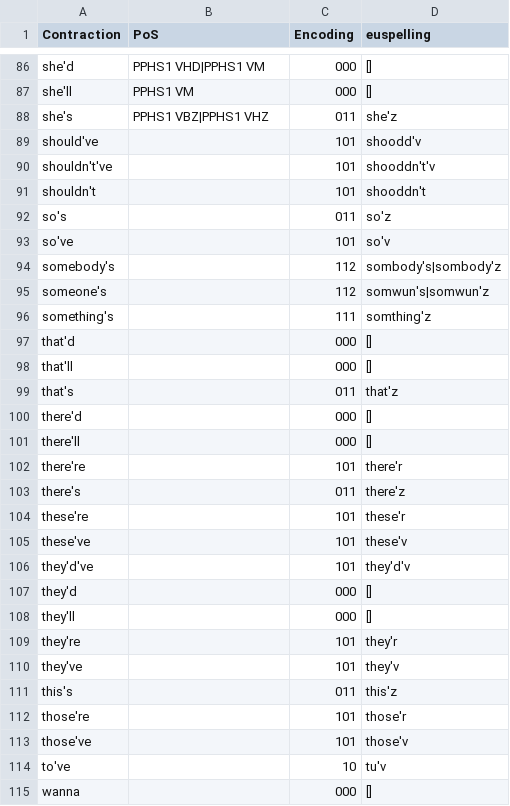
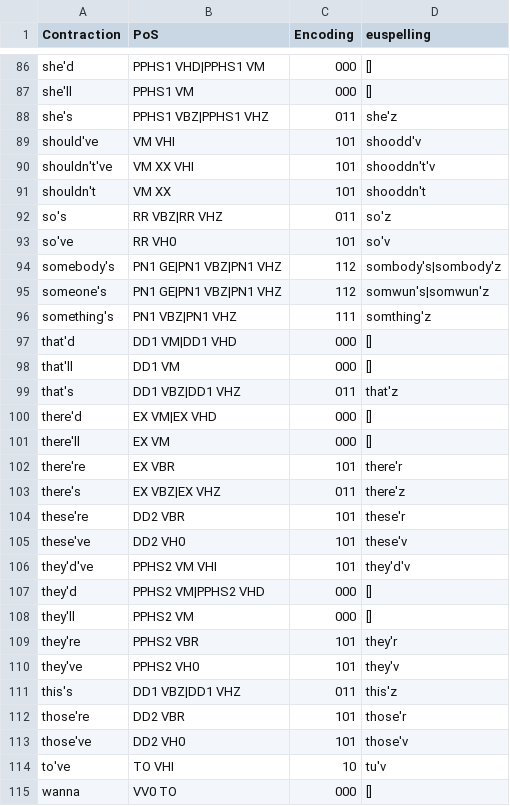
Before and after one commit to ossiak/euspell, a CSV file: data/euspell_lexicon_contractions.csv, drawn as a sheet; only a part is shown, gaps mark what is left out; the diff covers the shown part only.

```diff
--- a/data/euspell_lexicon_contractions.csv
+++ b/data/euspell_lexicon_contractions.csv
@@ -88,28 +88,28 @@ she'll,PPHS1 VM,000,[]
 she's,PPHS1 VBZ|PPHS1 VHZ,011,she'z
-should've,,101,shoodd'v
-shouldn't've,,101,shooddn't'v
-shouldn't,,101,shooddn't
-so's,,011,so'z
-so've,,101,so'v
-somebody's,,112,sombody's|sombody'z
-someone's,,112,somwun's|somwun'z
-something's,,111,somthing'z
-that'd,,000,[]
-that'll,,000,[]
-that's,,011,that'z
-there'd,,000,[]
-there'll,,000,[]
-there're,,101,there'r
-there's,,011,there'z
-these're,,101,these'r
-these've,,101,these'v
-they'd've,,101,they'd'v
-they'd,,000,[]
-they'll,,000,[]
-they're,,101,they'r
-they've,,101,they'v
-this's,,011,this'z
-those're,,101,those'r
-those've,,101,those'v
-to've,,10,tu'v
-wanna,,000,[]
+should've,VM VHI,101,shoodd'v
+shouldn't've,VM XX VHI,101,shooddn't'v
+shouldn't,VM XX,101,shooddn't
+so's,RR VBZ|RR VHZ,011,so'z
+so've,RR VH0,101,so'v
+somebody's,PN1 GE|PN1 VBZ|PN1 VHZ,112,sombody's|sombody'z
+someone's,PN1 GE|PN1 VBZ|PN1 VHZ,112,somwun's|somwun'z
+something's,PN1 VBZ|PN1 VHZ,111,somthing'z
+that'd,DD1 VM|DD1 VHD,000,[]
+that'll,DD1 VM,000,[]
+that's,DD1 VBZ|DD1 VHZ,011,that'z
+there'd,EX VM|EX VHD,000,[]
+there'll,EX VM,000,[]
+there're,EX VBR,101,there'r
+there's,EX VBZ|EX VHZ,011,there'z
+these're,DD2 VBR,101,these'r
+these've,DD2 VH0,101,these'v
+they'd've,PPHS2 VM VHI,101,they'd'v
+they'd,PPHS2 VM|PPHS2 VHD,000,[]
+they'll,PPHS2 VM,000,[]
+they're,PPHS2 VBR,101,they'r
+they've,PPHS2 VH0,101,they'v
+this's,DD1 VBZ|DD1 VHZ,011,this'z
+those're,DD2 VBR,101,those'r
+those've,DD2 VH0,101,those'v
+to've,TO VHI,10,tu'v
+wanna,VV0 TO,000,[]
```
Also changed, not shown: 49 edited cells elsewhere in this file.
